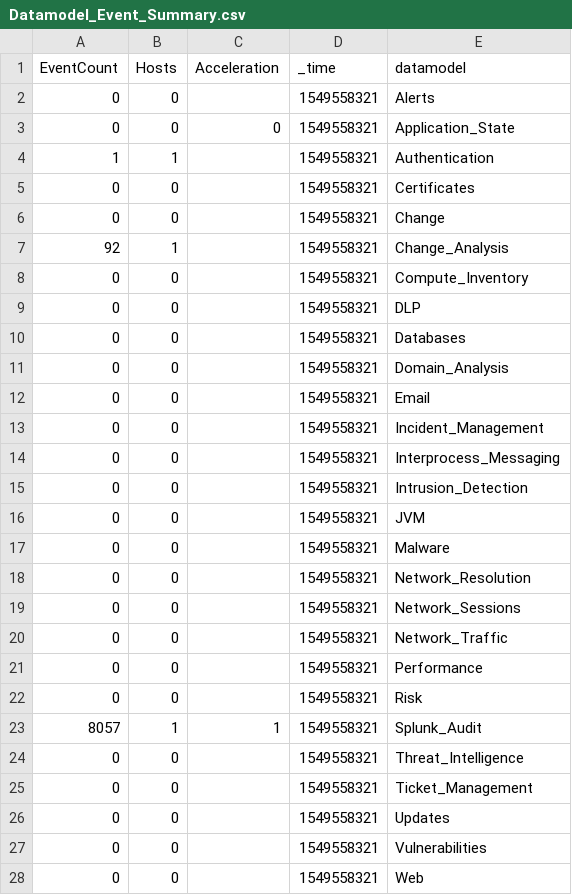
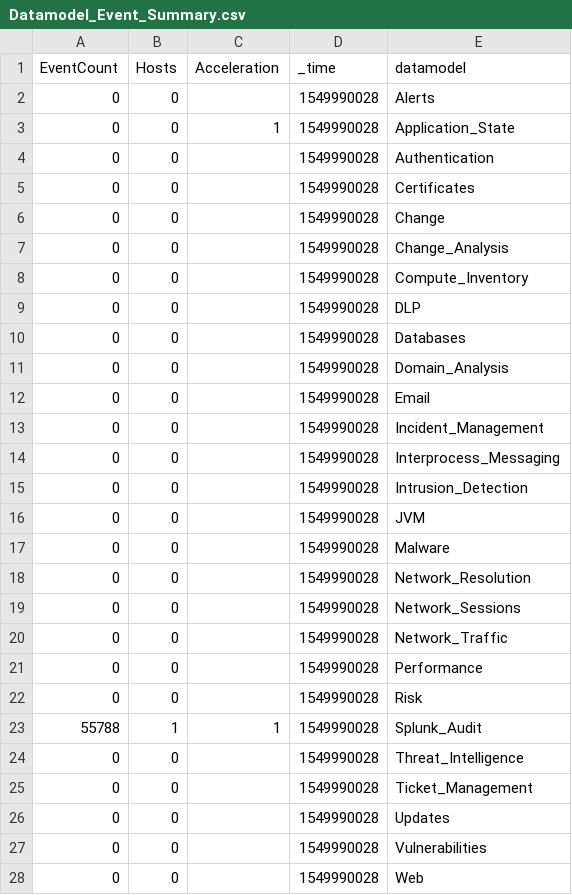
Before and after one commit to johanbjerke/Content_Analytics, a CSV file: lookups/Datamodel_Event_Summary.csv, drawn as a sheet; only a part is shown; the diff covers the shown part only.

```diff
--- a/lookups/Datamodel_Event_Summary.csv
+++ b/lookups/Datamodel_Event_Summary.csv
@@ -1,28 +1,28 @@
 EventCount,Hosts,Acceleration,"_time",datamodel
-0,0,"",1549558321,Alerts
-0,0,0,1549558321,"Application_State"
-1,1,"",1549558321,Authentication
-0,0,"",1549558321,Certificates
-0,0,"",1549558321,Change
-92,1,"",1549558321,"Change_Analysis"
-0,0,"",1549558321,"Compute_Inventory"
-0,0,"",1549558321,DLP
-0,0,"",1549558321,Databases
-0,0,"",1549558321,"Domain_Analysis"
-0,0,"",1549558321,Email
-0,0,"",1549558321,"Incident_Management"
-0,0,"",1549558321,"Interprocess_Messaging"
-0,0,"",1549558321,"Intrusion_Detection"
-0,0,"",1549558321,JVM
-0,0,"",1549558321,Malware
-0,0,"",1549558321,"Network_Resolution"
-0,0,"",1549558321,"Network_Sessions"
-0,0,"",1549558321,"Network_Traffic"
-0,0,"",1549558321,Performance
-0,0,"",1549558321,Risk
-8057,1,1,1549558321,"Splunk_Audit"
-0,0,"",1549558321,"Threat_Intelligence"
-0,0,"",1549558321,"Ticket_Management"
-0,0,"",1549558321,Updates
-0,0,"",1549558321,Vulnerabilities
-0,0,"",1549558321,Web
+0,0,"",1549990028,Alerts
+0,0,1,1549990028,"Application_State"
+0,0,"",1549990028,Authentication
+0,0,"",1549990028,Certificates
+0,0,"",1549990028,Change
+0,0,"",1549990028,"Change_Analysis"
+0,0,"",1549990028,"Compute_Inventory"
+0,0,"",1549990028,DLP
+0,0,"",1549990028,Databases
+0,0,"",1549990028,"Domain_Analysis"
+0,0,"",1549990028,Email
+0,0,"",1549990028,"Incident_Management"
+0,0,"",1549990028,"Interprocess_Messaging"
+0,0,"",1549990028,"Intrusion_Detection"
+0,0,"",1549990028,JVM
+0,0,"",1549990028,Malware
+0,0,"",1549990028,"Network_Resolution"
+0,0,"",1549990028,"Network_Sessions"
+0,0,"",1549990028,"Network_Traffic"
+0,0,"",1549990028,Performance
+0,0,"",1549990028,Risk
+55788,1,1,1549990028,"Splunk_Audit"
+0,0,"",1549990028,"Threat_Intelligence"
+0,0,"",1549990028,"Ticket_Management"
+0,0,"",1549990028,Updates
+0,0,"",1549990028,Vulnerabilities
+0,0,"",1549990028,Web
```
Also changed, not shown: 2 added rows and 2 removed rows elsewhere in this file, lookups/mitre_environment_count.csv, 46 other files.
